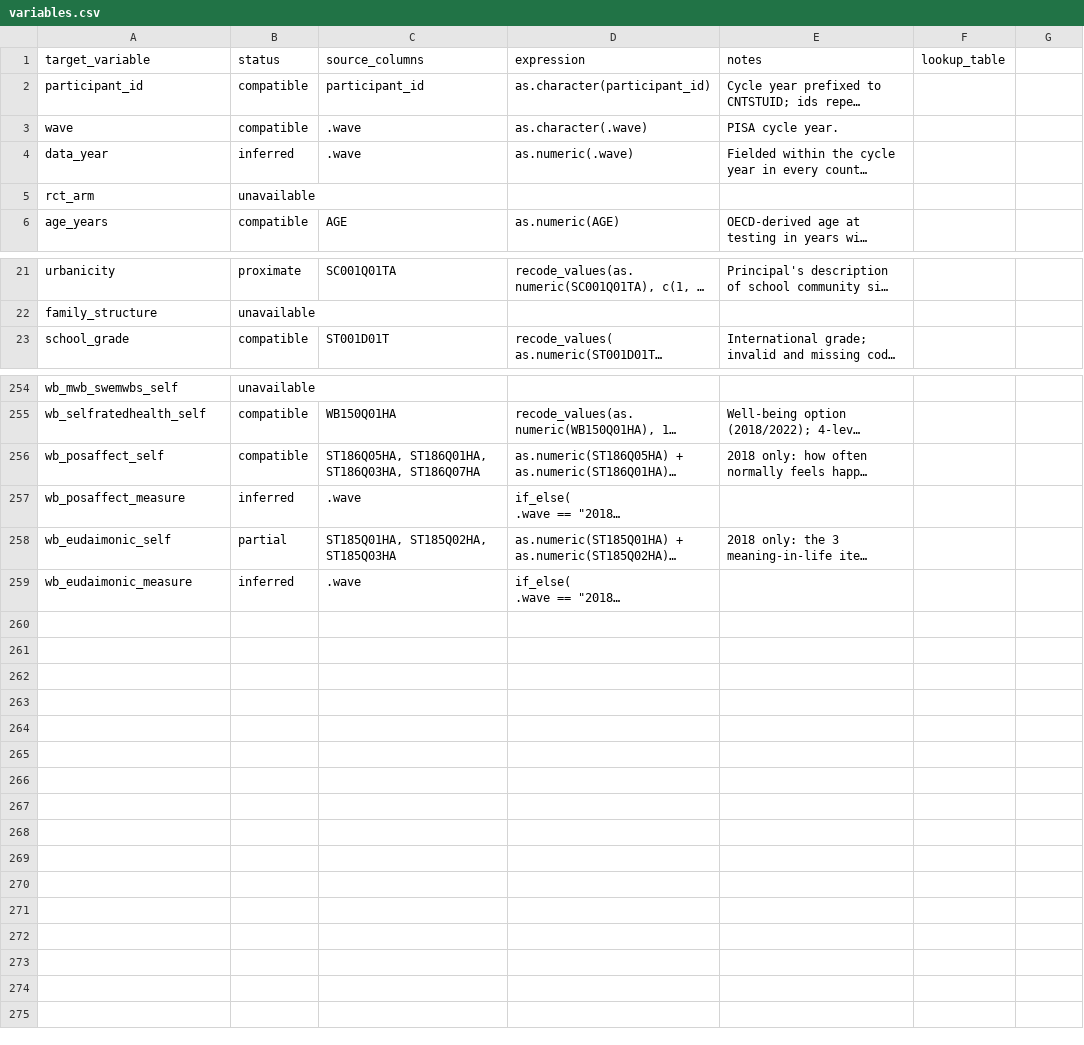
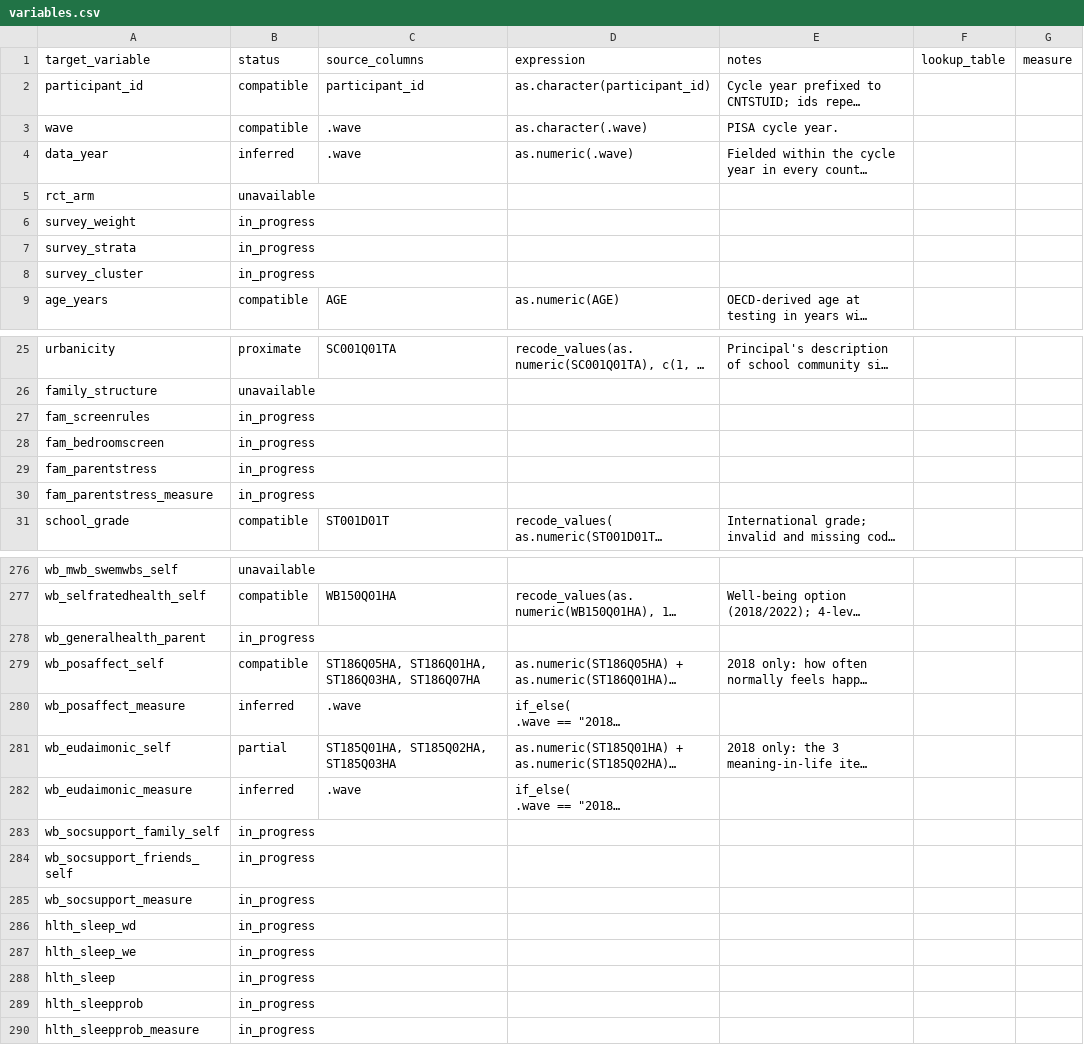
Before and after one commit to Motivation-and-Behaviour/bigger_picture, a CSV file: harmonisation/datasets/BPIPD-107/variables.csv, drawn as a sheet; only a part is shown, gaps mark what is left out; long unchanged cells end in …; the diff covers the shown part only; the diff names each change by its address in the sheet, - before the commit and + after, or states it on an @@ line.

Commit message:
Tighten dataschema wording and add harmonisation conventions
The dataschema rows now say how to harmonise each variable in short,
directive notes, and the rules that apply across rows live once in a new
"Harmonisation conventions" section of the harmonisation guide. Schema
text is rewritten on 240 rows; empty missing rules and notes are filled.

New rows: survey design (weight, stratum, cluster), born in country,
screen rules and bedroom screens, parenting stress, schoolwork pressure,
school belonging, attention and aggression measure rows, alcohol, tobacco
and cannabis use, problematic screen use, self-harm, somatic complaints,
single-item happiness, parent-rated child health, social support, and
sleep duration and problems. Every variables.csv gains them as
in_progress.

Contract changes: parent-education and letter-grade allowed values,
acc_academachment_stdtest becomes a double, score ranges for BAS II,
NEPSY, digit span and CDI, and every *_measure row is study-level.

The harmoniser now blanks st_responder on primary rows with no screen-time
value, and two allowlisted helpers carry values within participant:
carry_within() (earliest observed value) and modal_within() (most common
value). DR-0004 records that st_total comes only from a dedicated item.

```diff
--- a/harmonisation/datasets/BPIPD-107/variables.csv
+++ b/harmonisation/datasets/BPIPD-107/variables.csv
-G1: (empty)
+G1: measure
+row 6: survey_weight | in_progress
+row 7: survey_strata | in_progress
+row 8: survey_cluster | in_progress
+row 27: fam_screenrules | in_progress
+row 28: fam_bedroomscreen | in_progress
+row 29: fam_parentstress | in_progress
+row 30: fam_parentstress_measure | in_progress
+row 278: wb_generalhealth_parent | in_progress
+row 283: wb_socsupport_family_self | in_progress
+row 284: wb_socsupport_friends_self | in_progress
+row 285: wb_socsupport_measure | in_progress
+row 286: hlth_sleep_wd | in_progress
+row 287: hlth_sleep_we | in_progress
+row 288: hlth_sleep | in_progress
+row 289: hlth_sleepprob | in_progress
+row 290: hlth_sleepprob_measure | in_progress
```
Also changed, not shown: 15 added rows elsewhere in this file, harmonisation/datasets/BPIPD-1353/variables.csv, harmonisation/datasets/BPIPD-1528/variables.csv, 34 other files.
